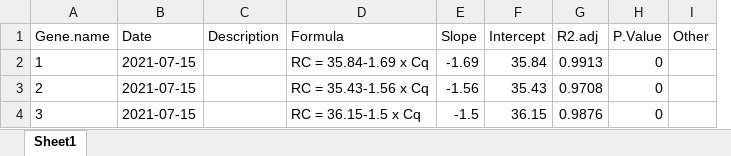
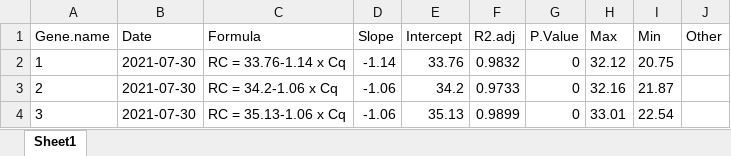
Before and after one commit to lixiang117423/StandardCurve4qPCR, an Excel workbook: results/rest_tab.xlsx, sheet Sheet1, drawn as a sheet; values as stored, in another font and other column widths than the file's, no borders; removed rows and columns are numbered as before the commit, all else as after; the diff names each change by its address in the sheet, - before the commit and + after, or states it on an @@ line.

```diff
--- a/results/rest_tab.xlsx (sheet Sheet1)
+++ b/results/rest_tab.xlsx (sheet Sheet1)
-column C (Description), empty
+column H (Max), rows 2-4: 32.12 | 32.16 | 33.01
+column I (Min), rows 2-4: 20.75 | 21.87 | 22.54
-B2:B4 (Date): 2021-07-15
+B2:B4 (Date): 2021-07-30
-C2 (Formula): RC = 35.84-1.69 x Cq
+C2 (Formula): RC = 33.76-1.14 x Cq
-D2 (Slope): -1.69
+D2 (Slope): -1.14
-E2 (Intercept): 35.84
+E2 (Intercept): 33.76
-F2 (R2.adj): 0.9913
+F2 (R2.adj): 0.9832
-C3 (Formula): RC = 35.43-1.56 x Cq
+C3 (Formula): RC = 34.2-1.06 x Cq
-D3 (Slope): -1.56
+D3 (Slope): -1.06
-E3 (Intercept): 35.43
+E3 (Intercept): 34.2
-F3 (R2.adj): 0.9708
+F3 (R2.adj): 0.9733
-C4 (Formula): RC = 36.15-1.5 x Cq
+C4 (Formula): RC = 35.13-1.06 x Cq
-D4 (Slope): -1.5
+D4 (Slope): -1.06
-E4 (Intercept): 36.15
+E4 (Intercept): 35.13
-F4 (R2.adj): 0.9876
+F4 (R2.adj): 0.9899
```
Also changed, not shown: 3 other files.
